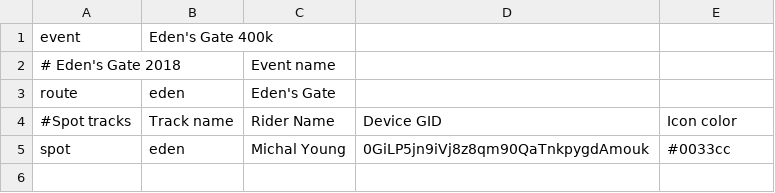
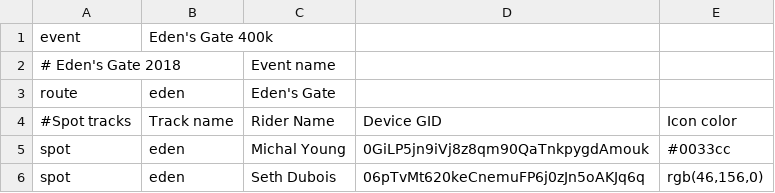
Before and after one commit to MichalYoung/Enroute, a CSV file: events/eden.csv, drawn as a sheet; the diff names each change by its address in the sheet, - before the commit and + after, or states it on an @@ line.

Commit message:
Added Seth

```diff
--- a/events/eden.csv
+++ b/events/eden.csv
+row 6: spot | eden | Seth Dubois | 06pTvMt620keCnemuFP6j0zJn5oAKJq6q | rgb(46,156,0)
```
